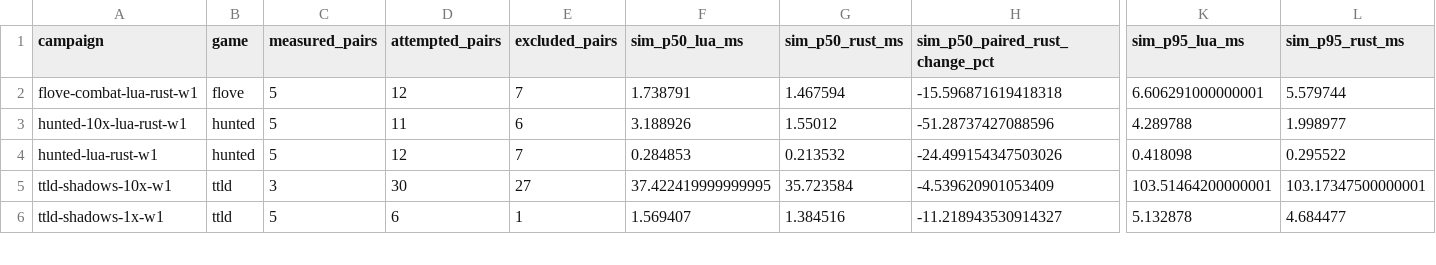
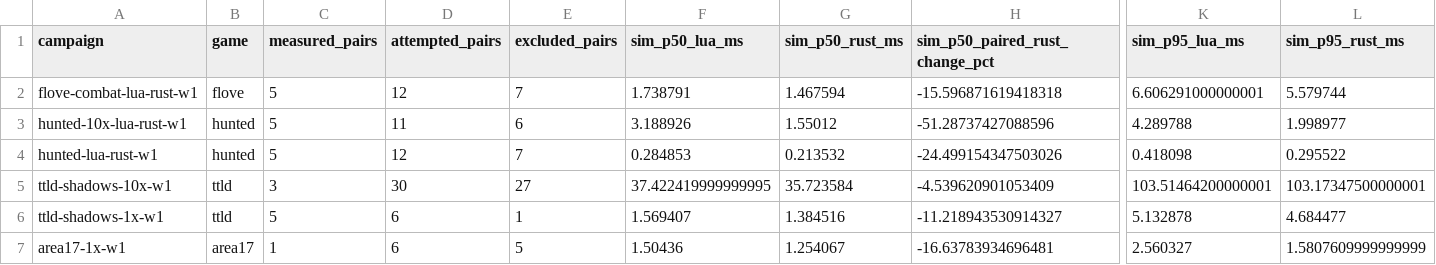
Before and after one commit to gajop/springcabal-dev, a CSV file: docs/benchmarks/2026-10-26/current/language.csv, drawn as a sheet; only a part is shown, gaps mark what is left out; rows hold the shown columns only; the diff covers the shown part only; the diff names each change by its address in the sheet, - before the commit and + after, or states it on an @@ line.

Commit message:
Refresh clean production benchmark progress

```diff
--- a/docs/benchmarks/2026-10-26/current/language.csv
+++ b/docs/benchmarks/2026-10-26/current/language.csv
+row 7: area17-1x-w1 | area17 | 1 | 6 | 5 | 1.50436 | 1.254067 | -16.63783934696481 | 2.560327 | 1.5807609999999999
```
Also changed, not shown: 6 edited cells elsewhere in this file, docs/benchmarks/2026-10-26/current/jobs.csv, 40 other files.
